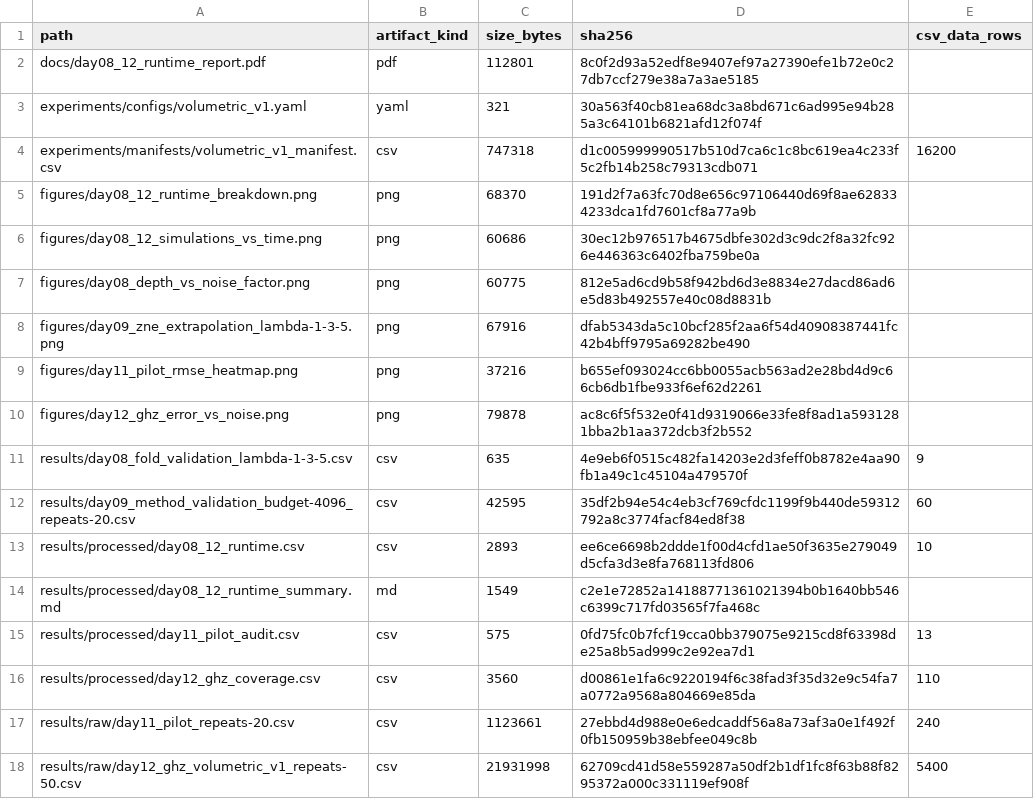
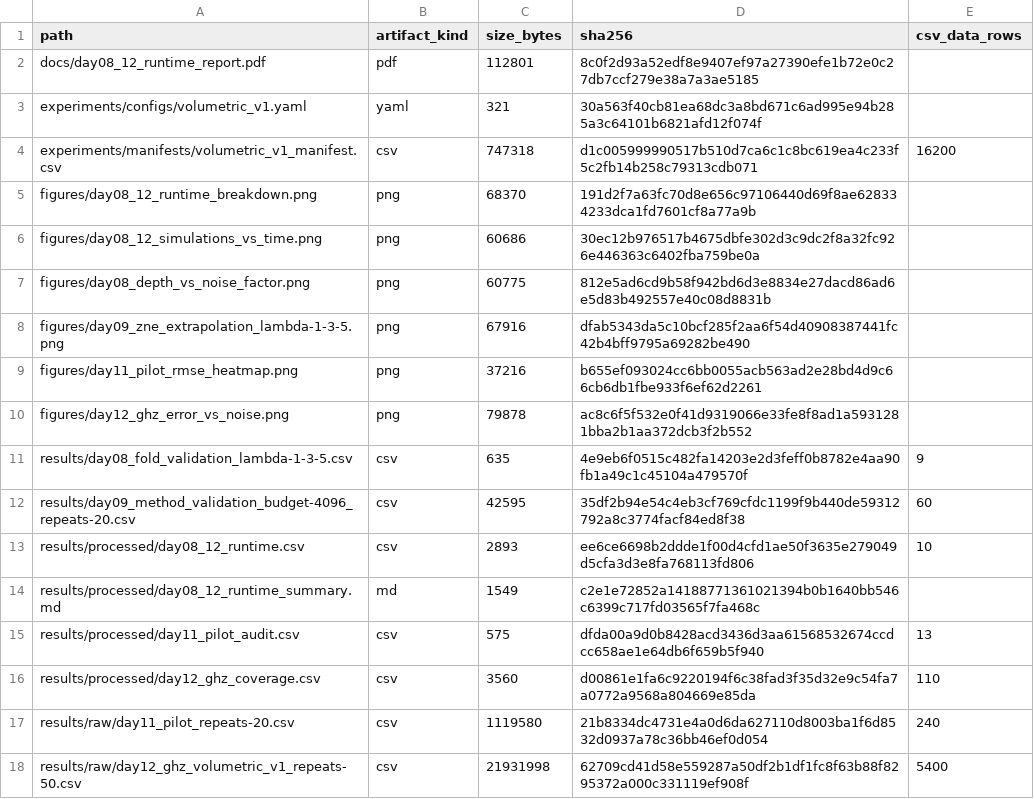
Before and after one commit to Raina-ya/adaptive-qem-benchmark, a CSV file: results/processed/day08_12_audit_manifest.csv, drawn as a sheet.

Commit message:
Canonicalize Day 11 artifact serialization

```diff
--- a/results/processed/day08_12_audit_manifest.csv
+++ b/results/processed/day08_12_audit_manifest.csv
@@ -14,5 +14,5 @@ results/processed/day08_12_runtime.csv,csv,2893,ee6ce6698b2ddde1f00d4cfd1ae50f36
 results/processed/day08_12_runtime_summary.md,md,1549,c2e1e72852a14188771361021394b0b1640bb546c6399c717fd03565f7fa468c,
-results/processed/day11_pilot_audit.csv,csv,575,0fd75fc0b7fcf19cca0bb379075e9215cd8f63398de25a8b5ad999c2e92ea7d1,13
+results/processed/day11_pilot_audit.csv,csv,575,dfda00a9d0b8428acd3436d3aa61568532674ccdcc658ae1e64db6f659b5f940,13
 results/processed/day12_ghz_coverage.csv,csv,3560,d00861e1fa6c9220194f6c38fad3f35d32e9c54fa7a0772a9568a804669e85da,110
-results/raw/day11_pilot_repeats-20.csv,csv,1123661,27ebbd4d988e0e6edcaddf56a8a73af3a0e1f492f0fb150959b38ebfee049c8b,240
+results/raw/day11_pilot_repeats-20.csv,csv,1119580,21b8334dc4731e4a0d6da627110d8003ba1f6d8532d0937a78c36bb46ef0d054,240
 results/raw/day12_ghz_volumetric_v1_repeats-50.csv,csv,21931998,62709cd41d58e559287a50df2b1df1fc8f63b88f8295372a000c331119ef908f,5400
```
Also changed, not shown: results/processed/day11_pilot_audit.csv, 3 other files.
